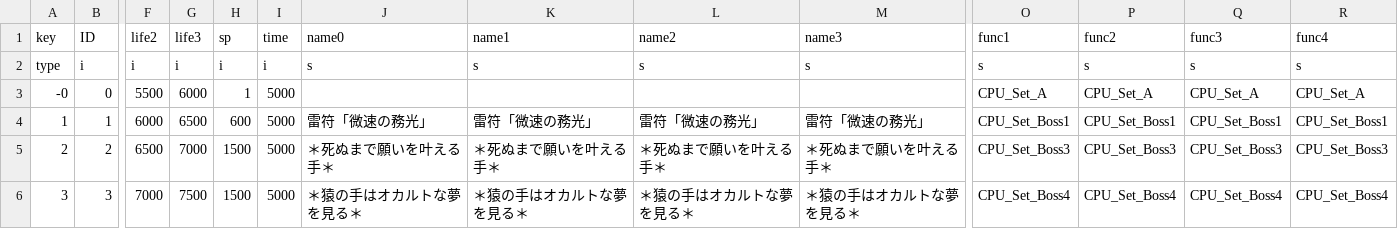
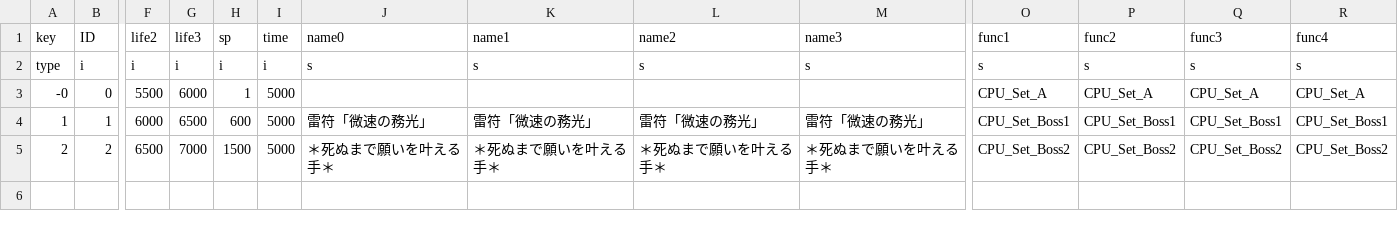
Before and after one commit to AsianInsomniac/thcrap-gamer251, a CSV file: mima/th145/data/csv/story/marisa/stage6.csv, drawn as a sheet; only a part is shown, gaps mark what is left out; rows hold the shown columns only; the diff names each change by its address in the sheet, - before the commit and + after, or states it on an @@ line.

Commit message:
Possible Fix

```diff
--- a/mima/th145/data/csv/story/marisa/stage6.csv
+++ b/mima/th145/data/csv/story/marisa/stage6.csv
-O5 (func1): CPU_Set_Boss3
+O5 (func1): CPU_Set_Boss2
-P5 (func2): CPU_Set_Boss3
+P5 (func2): CPU_Set_Boss2
-Q5 (func3): CPU_Set_Boss3
+Q5 (func3): CPU_Set_Boss2
-R5 (func4): CPU_Set_Boss3
+R5 (func4): CPU_Set_Boss2
-row 6: 3 | 3 | 7000 | 7500 | 1500 | 5000 | ＊猿の手はオカルトな夢を見る＊ | ＊猿の手はオカルトな夢を見る＊ | ＊猿の手はオカルトな夢を見る＊ | ＊猿の手はオカルトな夢を見る＊ | CPU_Set_Boss4 | CPU_Set_Boss4 | CPU_Set_Boss4 | CPU_Set_Boss4
```
